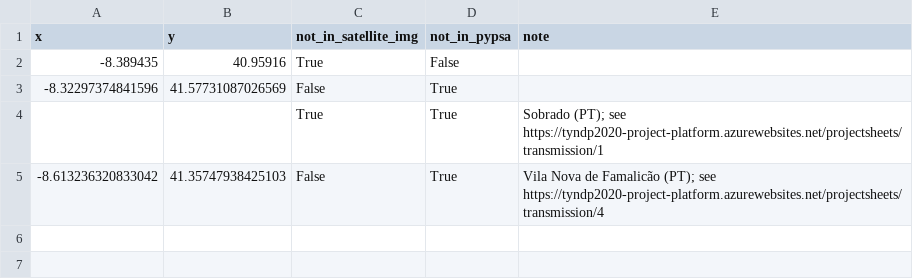
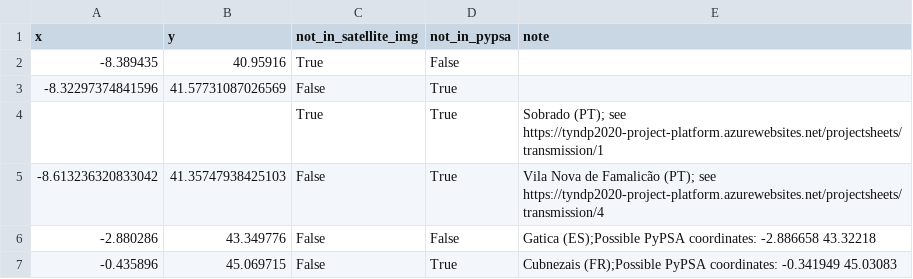
Before and after one commit to grecht/tyndp_to_pypsa, a CSV file: conspicuous_buses.csv, drawn as a sheet.

```diff
--- a/conspicuous_buses.csv
+++ b/conspicuous_buses.csv
@@ -5 +5,3 @@ x,y,not_in_satellite_img,not_in_pypsa,note
 -8.613236320833042,41.35747938425103,False,True,Vila Nova de Famalicão (PT); see https://tyndp2020-project-platform.azurewebsites.net/projectsheets/transmission/4
+-2.880286,43.349776,False,False,Gatica (ES);Possible PyPSA coordinates: -2.886658 43.32218
+-0.435896,45.069715,False,True,Cubnezais (FR);Possible PyPSA coordinates: -0.341949 45.03083
```
Also changed, not shown: 2020/2020_curated.csv.
